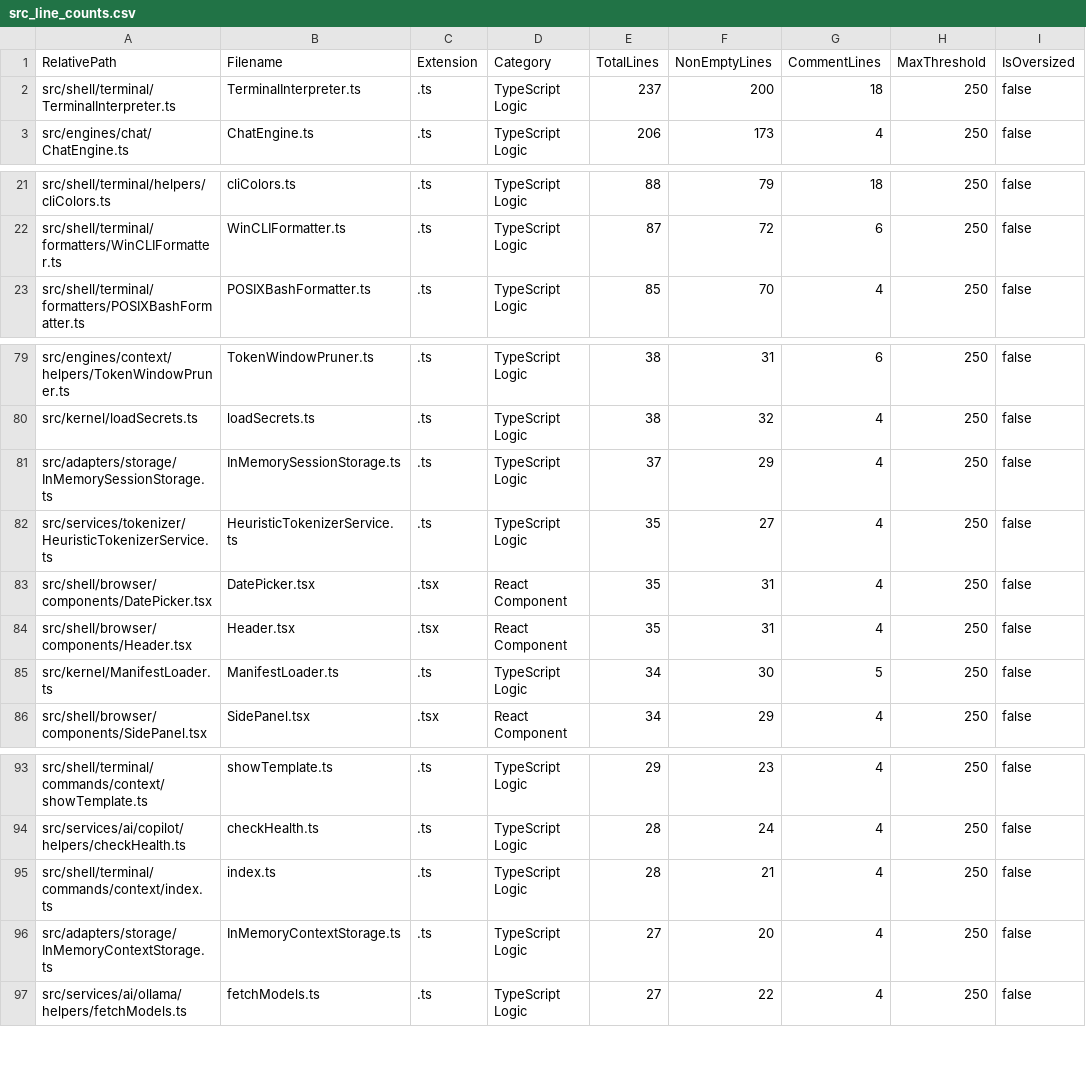
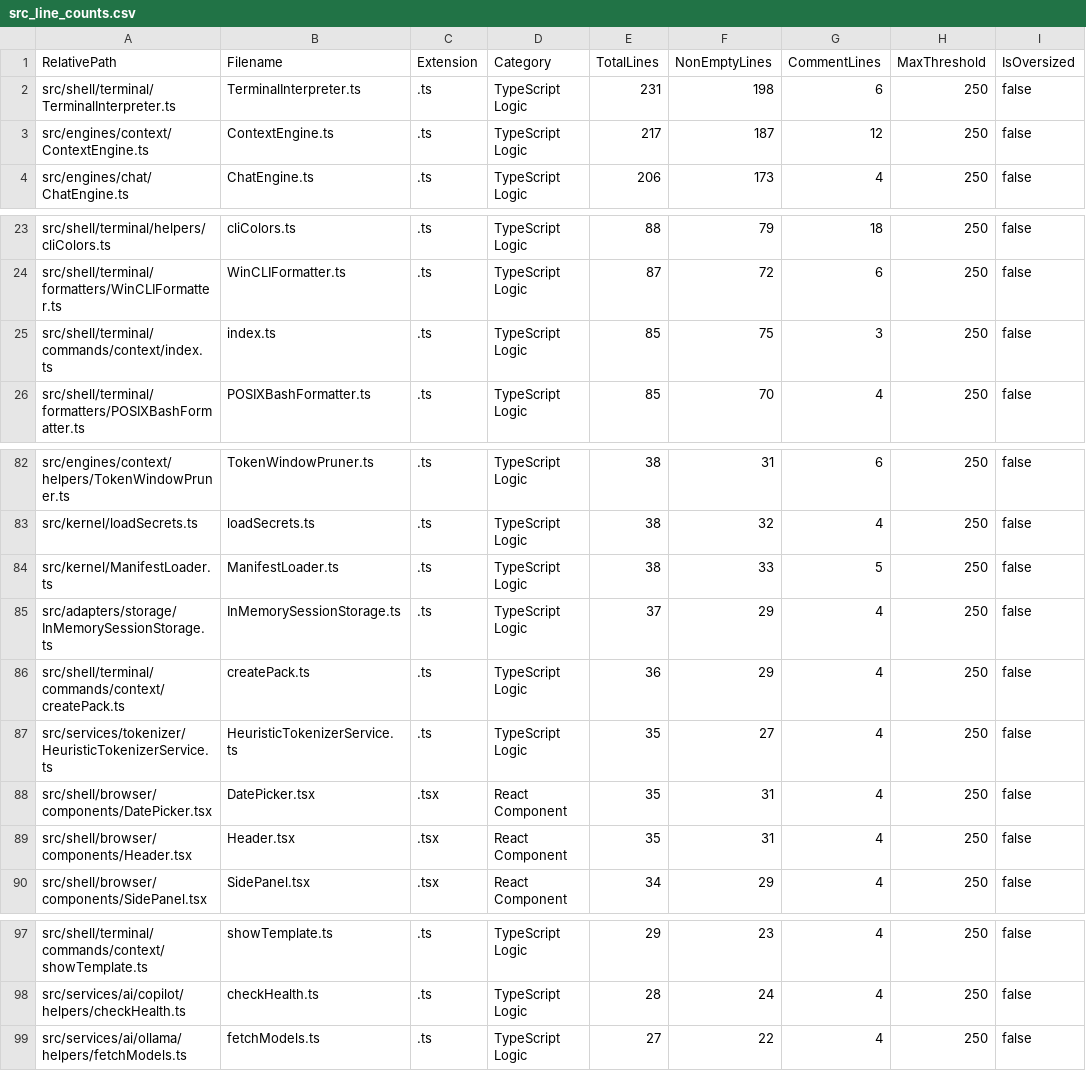
Before and after one commit to mattdaruma/JSAIOS, a CSV file: reports/src_line_counts.csv, drawn as a sheet; only a part is shown, gaps mark what is left out; the diff covers the shown part only.

Commit message:
implement-context-packs-custom-field-conditions-and-help-context-descriptor

```diff
--- a/reports/src_line_counts.csv
+++ b/reports/src_line_counts.csv
@@ -1,3 +1,4 @@
 RelativePath,Filename,Extension,Category,TotalLines,NonEmptyLines,CommentLines,MaxThreshold,IsOversized
-"src/shell/terminal/TerminalInterpreter.ts","TerminalInterpreter.ts",".ts","TypeScript Logic",237,200,18,250,false
+"src/shell/terminal/TerminalInterpreter.ts","TerminalInterpreter.ts",".ts","TypeScript Logic",231,198,6,250,false
+"src/engines/context/ContextEngine.ts","ContextEngine.ts",".ts","TypeScript Logic",217,187,12,250,false
 "src/engines/chat/ChatEngine.ts","ChatEngine.ts",".ts","TypeScript Logic",206,173,4,250,false
@@ -22,2 +24,3 @@ RelativePath,Filename,Extension,Category,TotalLines,NonEmptyLines,CommentLines,M
 "src/shell/terminal/formatters/WinCLIFormatter.ts","WinCLIFormatter.ts",".ts","TypeScript Logic",87,72,6,250,false
+"src/shell/terminal/commands/context/index.ts","index.ts",".ts","TypeScript Logic",85,75,3,250,false
 "src/shell/terminal/formatters/POSIXBashFormatter.ts","POSIXBashFormatter.ts",".ts","TypeScript Logic",85,70,4,250,false
@@ -80,3 +83,5 @@ RelativePath,Filename,Extension,Category,TotalLines,NonEmptyLines,CommentLines,M
 "src/kernel/loadSecrets.ts","loadSecrets.ts",".ts","TypeScript Logic",38,32,4,250,false
+"src/kernel/ManifestLoader.ts","ManifestLoader.ts",".ts","TypeScript Logic",38,33,5,250,false
 "src/adapters/storage/InMemorySessionStorage.ts","InMemorySessionStorage.ts",".ts","TypeScript Logic",37,29,4,250,false
+"src/shell/terminal/commands/context/createPack.ts","createPack.ts",".ts","TypeScript Logic",36,29,4,250,false
 "src/services/tokenizer/HeuristicTokenizerService.ts","HeuristicTokenizerService.ts",".ts","TypeScript Logic",35,27,4,250,false
@@ -84,3 +89,2 @@ RelativePath,Filename,Extension,Category,TotalLines,NonEmptyLines,CommentLines,M
 "src/shell/browser/components/Header.tsx","Header.tsx",".tsx","React Component",35,31,4,250,false
-"src/kernel/ManifestLoader.ts","ManifestLoader.ts",".ts","TypeScript Logic",34,30,5,250,false
 "src/shell/browser/components/SidePanel.tsx","SidePanel.tsx",".tsx","React Component",34,29,4,250,false
@@ -94,4 +98,2 @@ RelativePath,Filename,Extension,Category,TotalLines,NonEmptyLines,CommentLines,M
 "src/services/ai/copilot/helpers/checkHealth.ts","checkHealth.ts",".ts","TypeScript Logic",28,24,4,250,false
-"src/shell/terminal/commands/context/index.ts","index.ts",".ts","TypeScript Logic",28,21,4,250,false
-"src/adapters/storage/InMemoryContextStorage.ts","InMemoryContextStorage.ts",".ts","TypeScript Logic",27,20,4,250,false
 "src/services/ai/ollama/helpers/fetchModels.ts","fetchModels.ts",".ts","TypeScript Logic",27,22,4,250,false
```
Also changed, not shown: 5 added rows, 4 removed rows and 5 edited cells elsewhere in this file, 11 other files.
